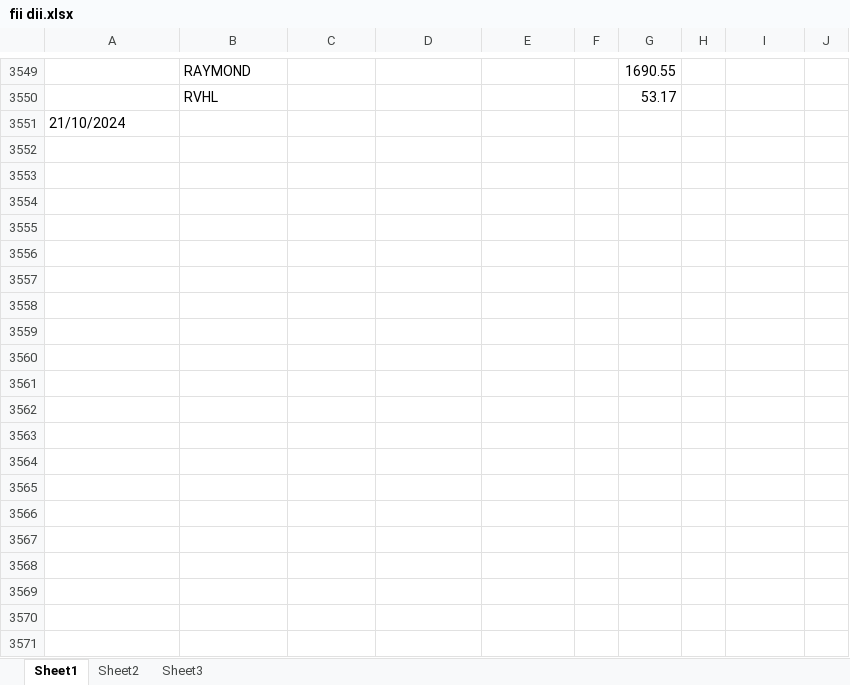
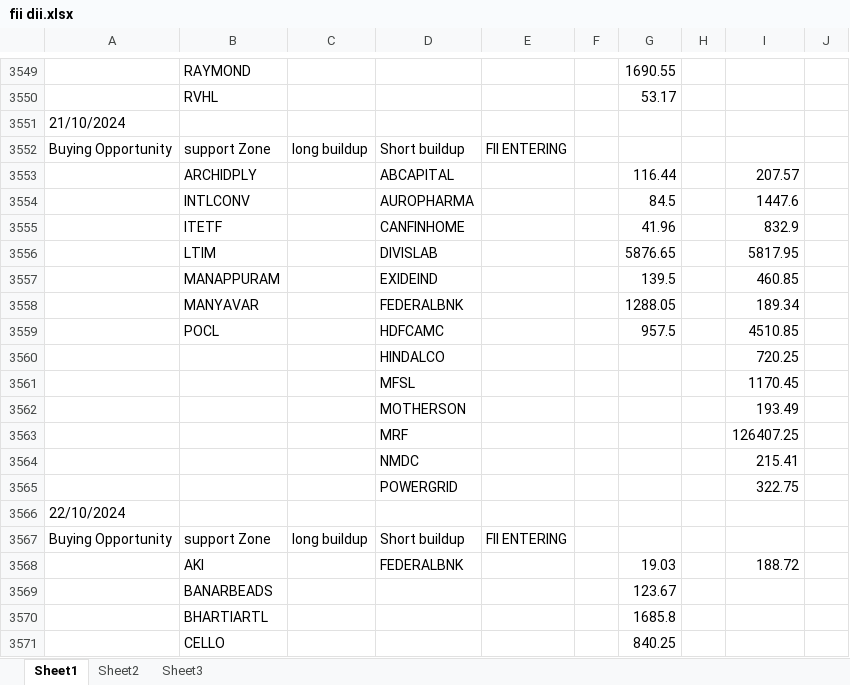
Before and after one commit to amirathor/Story, an Excel workbook: fii dii.xlsx, sheet Sheet1, drawn as a sheet; only a part is shown, gaps mark what is left out; values as stored, in another font and other column widths than the file's, no borders; the diff covers the shown part only; the diff names each change by its address in the sheet, - before the commit and + after, or states it on an @@ line.

```diff
--- a/fii dii.xlsx (sheet Sheet1)
+++ b/fii dii.xlsx (sheet Sheet1)
+row 3552: Buying Opportunity | support Zone | long buildup | Short buildup | FII ENTERING
+row 3553:  | ARCHIDPLY |  | ABCAPITAL |  |  | 116.44 |  | 207.57
+row 3554:  | INTLCONV |  | AUROPHARMA |  |  | 84.5 |  | 1447.6
+row 3555:  | ITETF |  | CANFINHOME |  |  | 41.96 |  | 832.9
+row 3556:  | LTIM |  | DIVISLAB |  |  | 5876.65 |  | 5817.95
+row 3557:  | MANAPPURAM |  | EXIDEIND |  |  | 139.5 |  | 460.85
+row 3558:  | MANYAVAR |  | FEDERALBNK |  |  | 1288.05 |  | 189.34
+row 3559:  | POCL |  | HDFCAMC |  |  | 957.5 |  | 4510.85
+row 3560:  |  |  | HINDALCO |  |  |  |  | 720.25
+row 3561:  |  |  | MFSL |  |  |  |  | 1170.45
+row 3562:  |  |  | MOTHERSON |  |  |  |  | 193.49
+row 3563:  |  |  | MRF |  |  |  |  | 126407.25
+row 3564:  |  |  | NMDC |  |  |  |  | 215.41
+row 3565:  |  |  | POWERGRID |  |  |  |  | 322.75
+row 3566: 22/10/2024
+row 3567: Buying Opportunity | support Zone | long buildup | Short buildup | FII ENTERING
+row 3568:  | AKI |  | FEDERALBNK |  |  | 19.03 |  | 188.72
+row 3569:  | BANARBEADS |  |  |  |  | 123.67
+row 3570:  | BHARTIARTL |  |  |  |  | 1685.8
+row 3571:  | CELLO |  |  |  |  | 840.25
```
Also changed, not shown: 113 added rows elsewhere in this sheet, fidi.xlsx, 1 other file.
